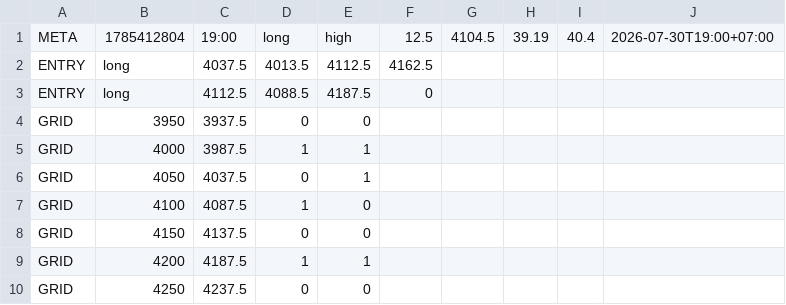
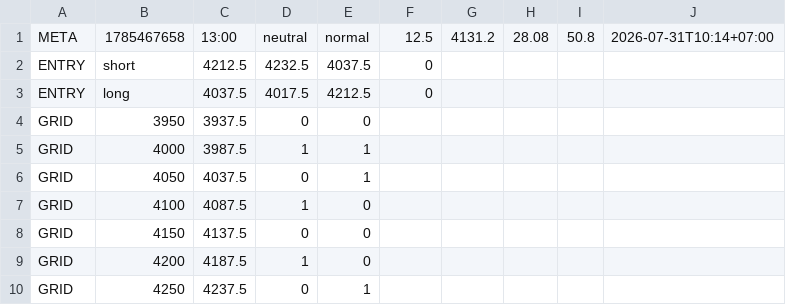
Before and after one commit to perpetualpp-rgb/gold-oi-dashboard, a CSV file: data/gold_plan.csv, drawn as a sheet.

Commit message:
Auto plan 13:00 2026-07-31

```diff
--- a/data/gold_plan.csv
+++ b/data/gold_plan.csv
@@ -1,4 +1,4 @@
-META,1785412804,19:00,long,high,12.5,4104.5,39.19,40.4,2026-07-30T19:00+07:00
-ENTRY,long,4037.5,4013.5,4112.5,4162.5
-ENTRY,long,4112.5,4088.5,4187.5,0
+META,1785467658,13:00,neutral,normal,12.5,4131.2,28.08,50.8,2026-07-31T10:14+07:00
+ENTRY,short,4212.5,4232.5,4037.5,0
+ENTRY,long,4037.5,4017.5,4212.5,0
 GRID,3950,3937.5,0,0
@@ -8,3 +8,3 @@ GRID,4100,4087.5,1,0
 GRID,4150,4137.5,0,0
-GRID,4200,4187.5,1,1
-GRID,4250,4237.5,0,0
+GRID,4200,4187.5,1,0
+GRID,4250,4237.5,0,1
```
Also changed, not shown: 4 other files.
